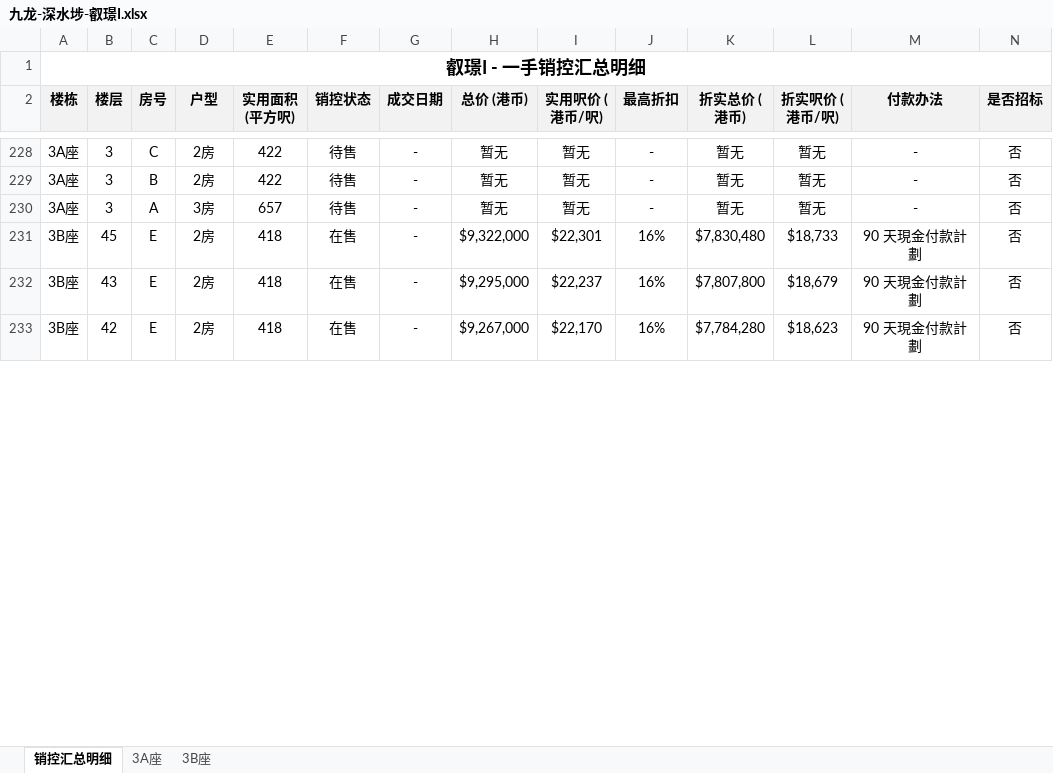
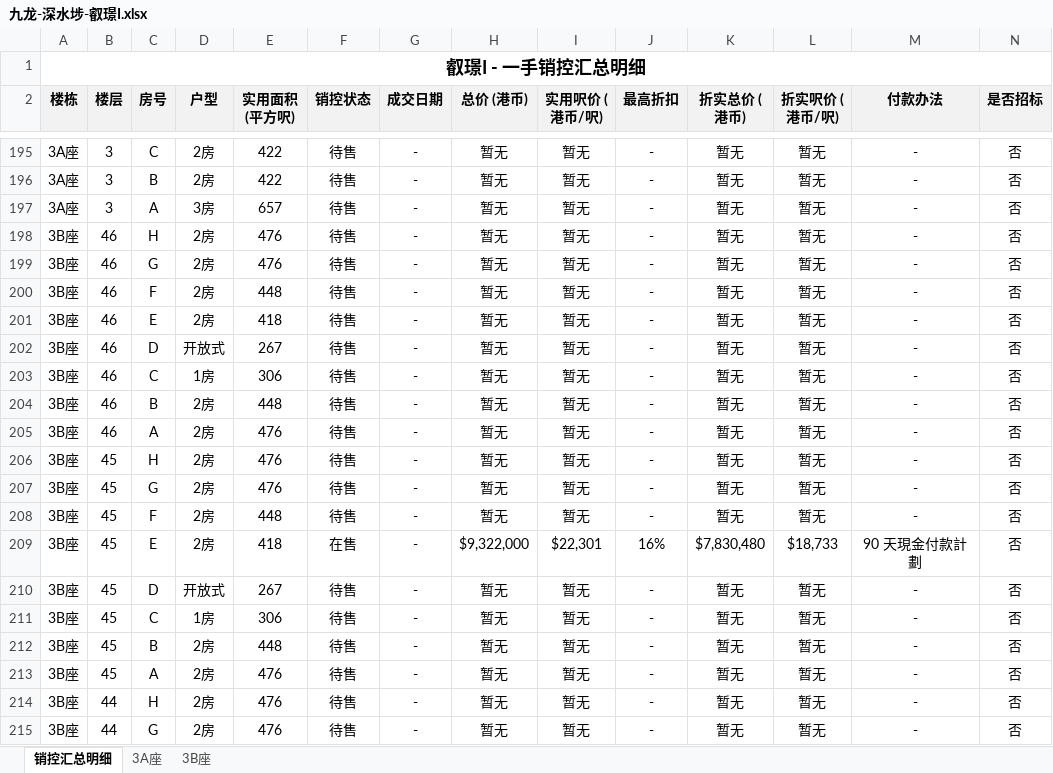
Before and after one commit to neil-studio/hk, an Excel workbook: files/九龙-深水埗-叡璟I.xlsx, sheet 销控汇总明细, drawn as a sheet; only a part is shown, gaps mark what is left out; the shorter side is filled out with more unchanged rows; values as stored, in another font and other column widths than the file's, no borders; the diff covers the shown part only; the diff names each change by its address in the sheet, - before the commit and + after, or states it on an @@ line.

```diff
--- a/files/九龙-深水埗-叡璟I.xlsx (sheet 销控汇总明细)
+++ b/files/九龙-深水埗-叡璟I.xlsx (sheet 销控汇总明细)
+row 198: 3B座 | 46 | H | 2房 | 476 | 待售 | - | 暂无 | 暂无 | - | 暂无 | 暂无 | - | 否
+row 199: 3B座 | 46 | G | 2房 | 476 | 待售 | - | 暂无 | 暂无 | - | 暂无 | 暂无 | - | 否
+row 200: 3B座 | 46 | F | 2房 | 448 | 待售 | - | 暂无 | 暂无 | - | 暂无 | 暂无 | - | 否
+row 201: 3B座 | 46 | E | 2房 | 418 | 待售 | - | 暂无 | 暂无 | - | 暂无 | 暂无 | - | 否
+row 202: 3B座 | 46 | D | 开放式 | 267 | 待售 | - | 暂无 | 暂无 | - | 暂无 | 暂无 | - | 否
+row 203: 3B座 | 46 | C | 1房 | 306 | 待售 | - | 暂无 | 暂无 | - | 暂无 | 暂无 | - | 否
+row 204: 3B座 | 46 | B | 2房 | 448 | 待售 | - | 暂无 | 暂无 | - | 暂无 | 暂无 | - | 否
+row 205: 3B座 | 46 | A | 2房 | 476 | 待售 | - | 暂无 | 暂无 | - | 暂无 | 暂无 | - | 否
+row 206: 3B座 | 45 | H | 2房 | 476 | 待售 | - | 暂无 | 暂无 | - | 暂无 | 暂无 | - | 否
+row 207: 3B座 | 45 | G | 2房 | 476 | 待售 | - | 暂无 | 暂无 | - | 暂无 | 暂无 | - | 否
+row 208: 3B座 | 45 | F | 2房 | 448 | 待售 | - | 暂无 | 暂无 | - | 暂无 | 暂无 | - | 否
+row 210: 3B座 | 45 | D | 开放式 | 267 | 待售 | - | 暂无 | 暂无 | - | 暂无 | 暂无 | - | 否
+row 211: 3B座 | 45 | C | 1房 | 306 | 待售 | - | 暂无 | 暂无 | - | 暂无 | 暂无 | - | 否
+row 212: 3B座 | 45 | B | 2房 | 448 | 待售 | - | 暂无 | 暂无 | - | 暂无 | 暂无 | - | 否
+row 213: 3B座 | 45 | A | 2房 | 476 | 待售 | - | 暂无 | 暂无 | - | 暂无 | 暂无 | - | 否
+row 214: 3B座 | 44 | H | 2房 | 476 | 待售 | - | 暂无 | 暂无 | - | 暂无 | 暂无 | - | 否
+row 215: 3B座 | 44 | G | 2房 | 476 | 待售 | - | 暂无 | 暂无 | - | 暂无 | 暂无 | - | 否
```
Also changed, not shown: 20 added rows, 37 removed rows and 72 edited cells elsewhere in this sheet, sheet 3B座, sheet 3A座, web/files/九龙-深水埗-叡璟I.xlsx, 九龙-深水埗-叡璟I/叡璟I_销控明细表.xlsx, 6 other files.
